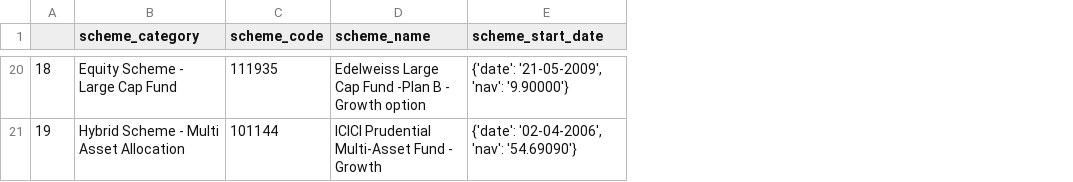
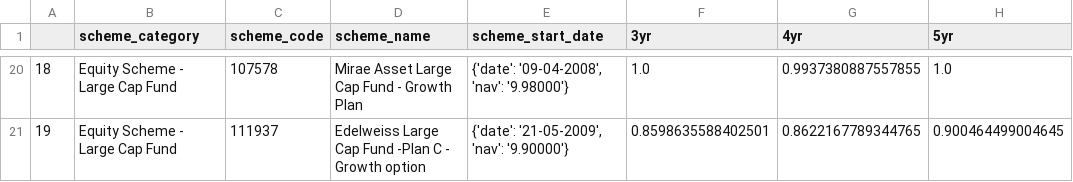
Before and after one commit to sbathe/mfstudy_outcomes, a CSV file: 80-2021-12-02-outperform.csv, drawn as a sheet; only a part is shown, gaps mark what is left out; the diff covers the shown part only; the diff names each change by its address in the sheet, - before the commit and + after, or states it on an @@ line.

```diff
--- a/80-2021-12-02-outperform.csv
+++ b/80-2021-12-02-outperform.csv
+column F (3yr), rows 20-21: 1.0 | 0.8598635588402501
+column G (4yr), rows 20-21: 0.9937380887557855 | 0.8622167789344765
+column H (5yr), rows 20-21: 1.0 | 0.900464499004645
-C20 (scheme_code): 111935
+C20 (scheme_code): 107578
-D20 (scheme_name): Edelweiss Large Cap Fund -Plan B - Growth option
+D20 (scheme_name): Mirae Asset Large Cap Fund - Growth Plan
-E20 (scheme_start_date): {'date': '21-05-2009', 'nav': '9.90000'}
+E20 (scheme_start_date): {'date': '09-04-2008', 'nav': '9.98000'}
-B21 (scheme_category): Hybrid Scheme - Multi Asset Allocation
+B21 (scheme_category): Equity Scheme - Large Cap Fund
-C21 (scheme_code): 101144
+C21 (scheme_code): 111937
-D21 (scheme_name): ICICI Prudential Multi-Asset Fund - Growth
+D21 (scheme_name): Edelweiss Large Cap Fund -Plan C - Growth option
-E21 (scheme_start_date): {'date': '02-04-2006', 'nav': '54.69090'}
+E21 (scheme_start_date): {'date': '21-05-2009', 'nav': '9.90000'}
```
Also changed, not shown: 57 edited cells elsewhere in this file.
